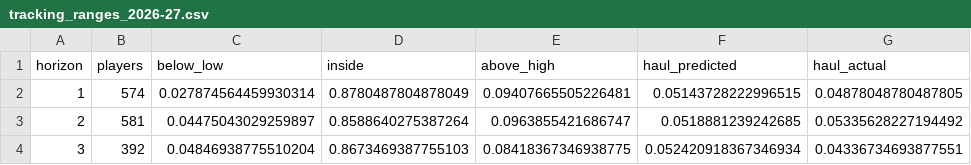
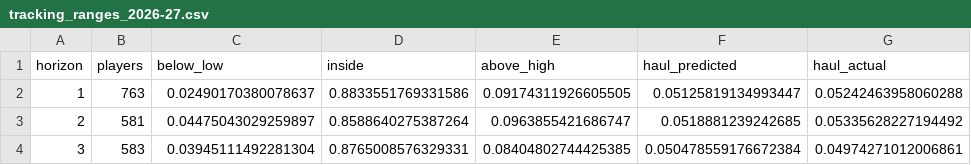
Before and after one commit to daljitj/fpl-predictor-2.0, a CSV file: output/tracking_ranges_2026-27.csv, drawn as a sheet.

```diff
--- a/output/tracking_ranges_2026-27.csv
+++ b/output/tracking_ranges_2026-27.csv
@@ -1,4 +1,4 @@
 horizon,players,below_low,inside,above_high,haul_predicted,haul_actual
-1,574,0.027874564459930314,0.8780487804878049,0.09407665505226481,0.05143728222996515,0.04878048780487805
+1,763,0.02490170380078637,0.8833551769331586,0.09174311926605505,0.05125819134993447,0.05242463958060288
 2,581,0.04475043029259897,0.8588640275387264,0.0963855421686747,0.0518881239242685,0.05335628227194492
-3,392,0.04846938775510204,0.8673469387755103,0.08418367346938775,0.052420918367346934,0.04336734693877551
+3,583,0.03945111492281304,0.8765008576329331,0.08404802744425385,0.050478559176672384,0.04974271012006861
```
Also changed, not shown: output/tracking_odds_2026-27.csv, output/tracking_summary_2026-27.csv, 5 other files.
